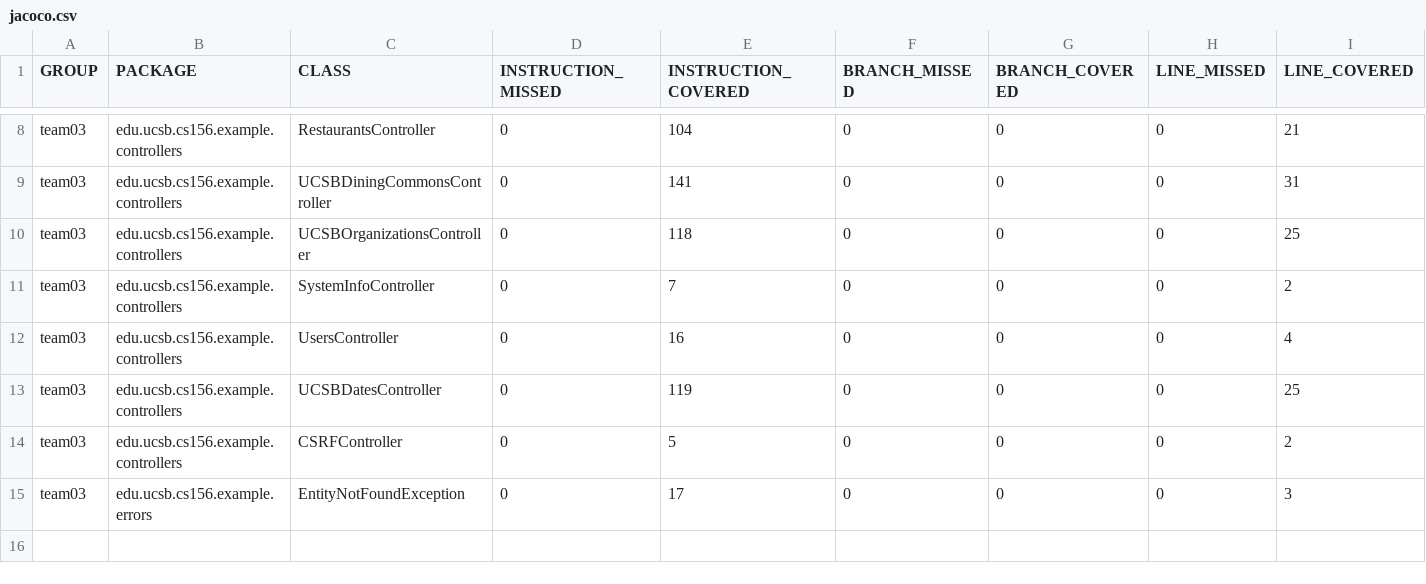
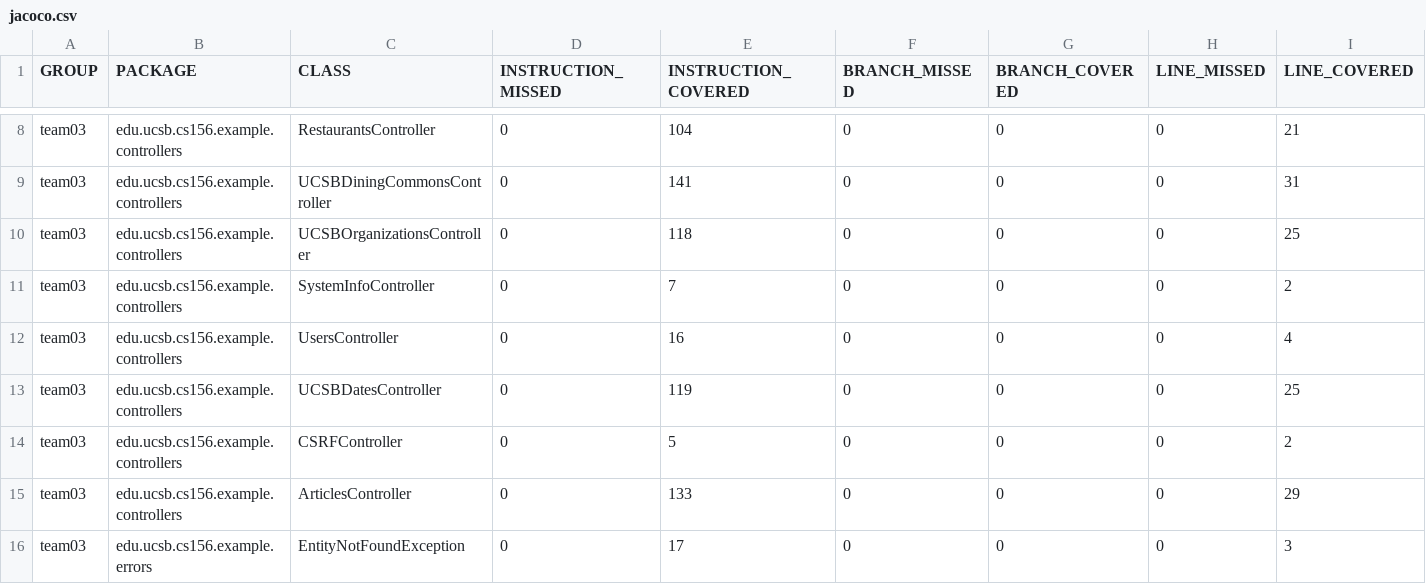
Before and after one commit to ucsb-cs156-f23/team03-f23-7pm-4, a CSV file: jacoco/jacoco.csv, drawn as a sheet; only a part is shown, gaps mark what is left out; rows hold the shown columns only; the diff names each change by its address in the sheet, - before the commit and + after, or states it on an @@ line.

Commit message:
Deploying to gh-pages from @ ucsb-cs156-f23/team03-f23-7pm-4@b0f6a0860dcd4604dfc6f2211d888edc2572c862 🚀

```diff
--- a/jacoco/jacoco.csv
+++ b/jacoco/jacoco.csv
+row 15: team03 | edu.ucsb.cs156.example.controllers | ArticlesController | 0 | 133 | 0 | 0 | 0 | 29
```
Also changed, not shown: 7 other files.
